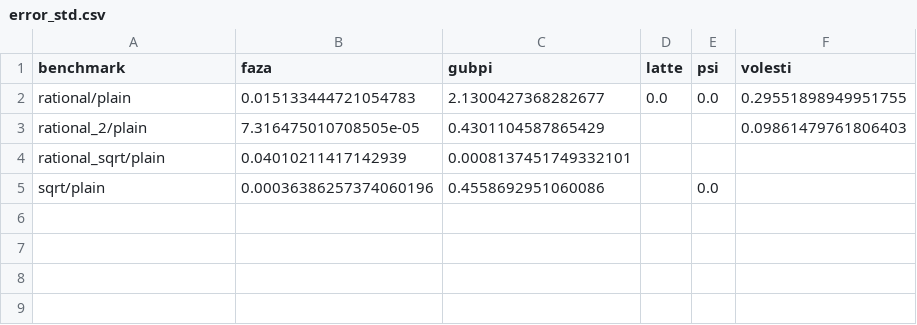
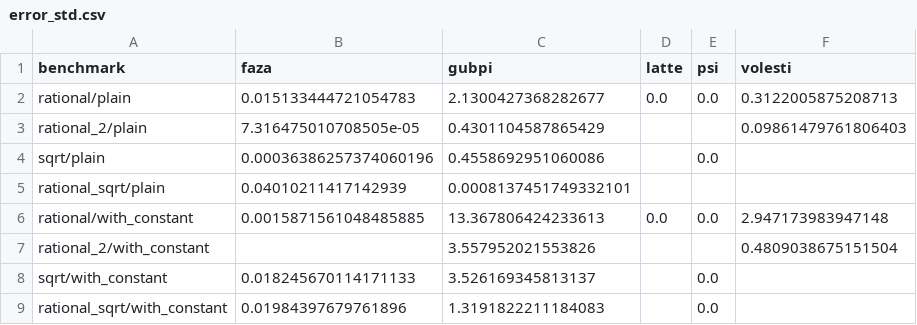
Before and after one commit to destrat18/wmi-pa-w-volappx, a CSV file: final_results/agg/error_std.csv, drawn as a sheet.

```diff
--- a/final_results/agg/error_std.csv
+++ b/final_results/agg/error_std.csv
@@ -1,5 +1,9 @@
 benchmark,faza,gubpi,latte,psi,volesti
-rational/plain,0.015133444721054783,2.1300427368282677,0.0,0.0,0.29551898949951755
+rational/plain,0.015133444721054783,2.1300427368282677,0.0,0.0,0.3122005875208713
 rational_2/plain,7.316475010708505e-05,0.4301104587865429,,,0.09861479761806403
+sqrt/plain,0.00036386257374060196,0.4558692951060086,,0.0,
 rational_sqrt/plain,0.04010211417142939,0.0008137451749332101,,,
-sqrt/plain,0.00036386257374060196,0.4558692951060086,,0.0,
+rational/with_constant,0.0015871561048485885,13.367806424233613,0.0,0.0,2.947173983947148
+rational_2/with_constant,,3.557952021553826,,,0.4809038675151504
+sqrt/with_constant,0.018245670114171133,3.526169345813137,,0.0,
+rational_sqrt/with_constant,0.01984397679761896,1.3191822211184083,,0.0,
```
Also changed, not shown: final_results/agg/error_mean.csv, 29 other files.
